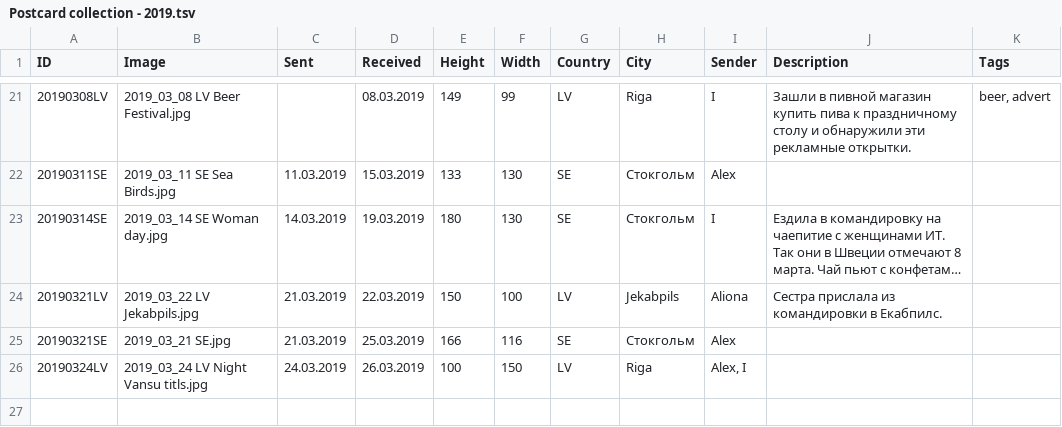
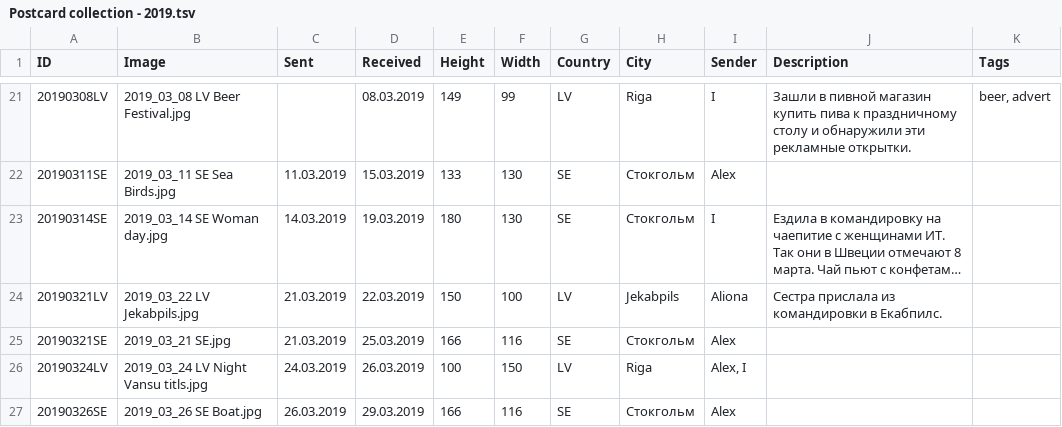
Before and after one commit to KarinaCher/collection, a TSV file: src/main/resources/Postcard collection - 2019.tsv, drawn as a sheet; only a part is shown, gaps mark what is left out; long unchanged cells end in ….

Commit message:
fixed image content-type. Added lastPostcard functionality

```diff
--- a/src/main/resources/Postcard collection - 2019.tsv
+++ b/src/main/resources/Postcard collection - 2019.tsv
@@ -26 +26,2 @@ ID	Image	Sent	Received	Height	Width	Country	City	Sender	Description	Tags
 20190324LV	2019_03_24 LV Night Vansu titls.jpg	24.03.2019	26.03.2019	100	150	LV	Riga	Alex, I		
+20190326SE	2019_03_26 SE Boat.jpg	26.03.2019	29.03.2019	166	116	SE	Стокгольм	Alex		
```
Also changed, not shown: src/main/resources/Postcard collection - 2010x.tsv, 2 other files.
